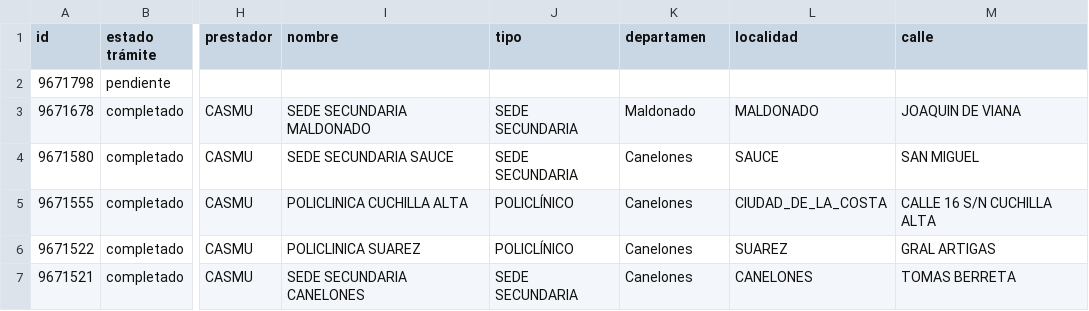
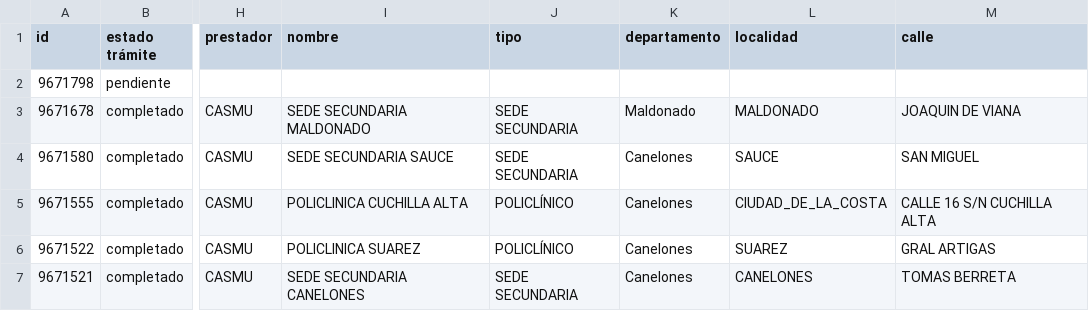
Before and after one commit to datauy/ATuServicio, a CSV file: db/data/2026-1/sedes.csv, drawn as a sheet; only a part is shown, gaps mark what is left out; the diff names each change by its address in the sheet, - before the commit and + after, or states it on an @@ line.

Commit message:
Se corrige carga de sedes y datos asociados

```diff
--- a/db/data/2026-1/sedes.csv
+++ b/db/data/2026-1/sedes.csv
-K1: departamen
+K1: departamento
```
Also changed, not shown: 6 other files.
